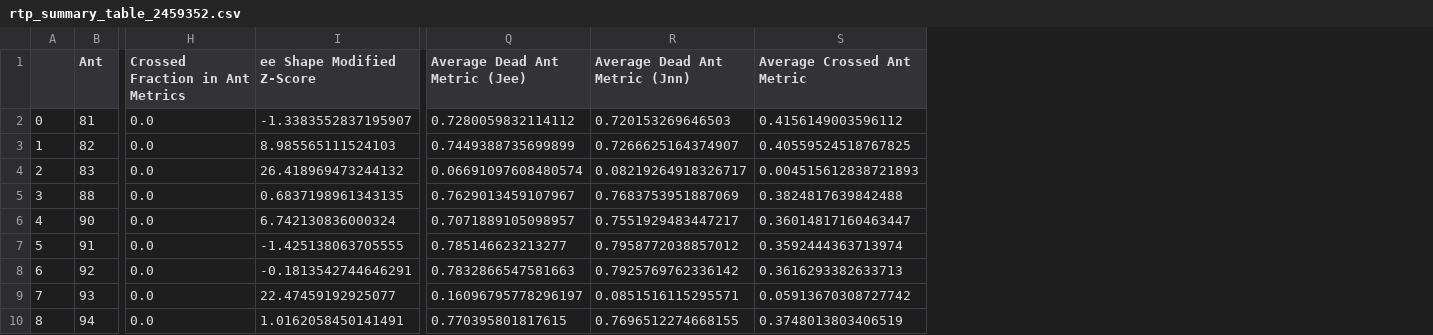
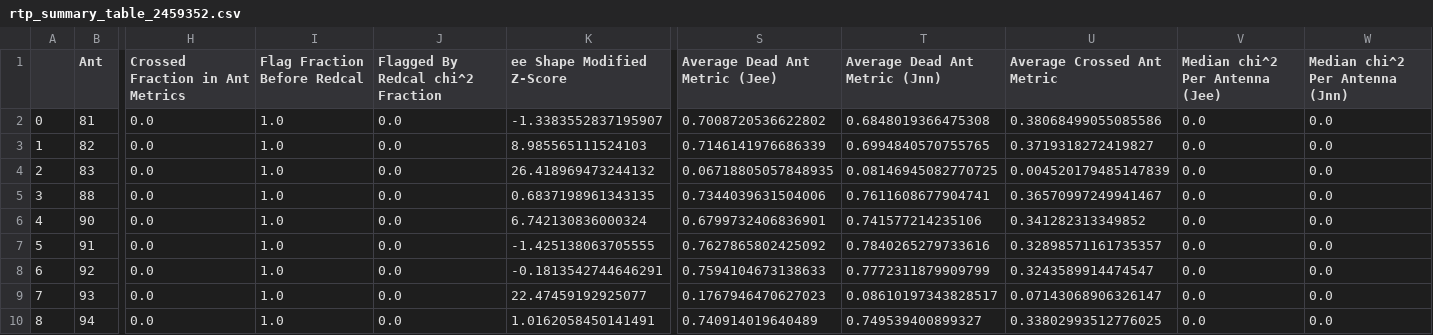
Before and after one commit to HERA-Team/2021_Interseason_Notebooks, a CSV file: _rtp_summary_/rtp_summary_table_2459352.csv, drawn as a sheet; only a part is shown, gaps mark what is left out; addresses are those after the commit; the diff covers the shown part only; the diff names each change by its address in the sheet, - before the commit and + after, or states it on an @@ line.

Commit message:
RTP summary notebook for JD 2459352
https://htmlpreview.github.io/?https://github.com/HERA-Team/2021_Interseason_Notebooks/blob/main/_rtp_summary_/rtp_summary_2459352.html

```diff
--- a/_rtp_summary_/rtp_summary_table_2459352.csv
+++ b/_rtp_summary_/rtp_summary_table_2459352.csv
+column I (Flag Fraction Before Redcal), rows 2-10: all 1.0
+column J (Flagged By Redcal chi^2 Fraction), rows 2-10: all 0.0
+column V (Median chi^2 Per Antenna (Jee)), rows 2-10: all 0.0
+column W (Median chi^2 Per Antenna (Jnn)), rows 2-10: all 0.0
-S2 (Average Dead Ant Metric (Jee)): 0.7280059832114112
+S2 (Average Dead Ant Metric (Jee)): 0.7008720536622802
-T2 (Average Dead Ant Metric (Jnn)): 0.720153269646503
+T2 (Average Dead Ant Metric (Jnn)): 0.6848019366475308
-U2 (Average Crossed Ant Metric): 0.4156149003596112
+U2 (Average Crossed Ant Metric): 0.38068499055085586
-S3 (Average Dead Ant Metric (Jee)): 0.7449388735699899
+S3 (Average Dead Ant Metric (Jee)): 0.7146141976686339
-T3 (Average Dead Ant Metric (Jnn)): 0.7266625164374907
+T3 (Average Dead Ant Metric (Jnn)): 0.6994840570755765
-U3 (Average Crossed Ant Metric): 0.40559524518767825
+U3 (Average Crossed Ant Metric): 0.3719318272419827
-S4 (Average Dead Ant Metric (Jee)): 0.06691097608480574
+S4 (Average Dead Ant Metric (Jee)): 0.06718805057848935
-T4 (Average Dead Ant Metric (Jnn)): 0.08219264918326717
+T4 (Average Dead Ant Metric (Jnn)): 0.08146945082770725
-U4 (Average Crossed Ant Metric): 0.004515612838721893
+U4 (Average Crossed Ant Metric): 0.004520179485147839
-S5 (Average Dead Ant Metric (Jee)): 0.7629013459107967
+S5 (Average Dead Ant Metric (Jee)): 0.7344039631504006
-T5 (Average Dead Ant Metric (Jnn)): 0.7683753951887069
+T5 (Average Dead Ant Metric (Jnn)): 0.7611608677904741
-U5 (Average Crossed Ant Metric): 0.3824817639842488
+U5 (Average Crossed Ant Metric): 0.36570997249941467
-S6 (Average Dead Ant Metric (Jee)): 0.7071889105098957
+S6 (Average Dead Ant Metric (Jee)): 0.6799732406836901
-T6 (Average Dead Ant Metric (Jnn)): 0.7551929483447217
+T6 (Average Dead Ant Metric (Jnn)): 0.741577214235106
-U6 (Average Crossed Ant Metric): 0.36014817160463447
+U6 (Average Crossed Ant Metric): 0.341282313349852
-S7 (Average Dead Ant Metric (Jee)): 0.785146623213277
+S7 (Average Dead Ant Metric (Jee)): 0.7627865802425092
-T7 (Average Dead Ant Metric (Jnn)): 0.7958772038857012
+T7 (Average Dead Ant Metric (Jnn)): 0.7840265279733616
-U7 (Average Crossed Ant Metric): 0.3592444363713974
+U7 (Average Crossed Ant Metric): 0.32898571161735357
-S8 (Average Dead Ant Metric (Jee)): 0.7832866547581663
+S8 (Average Dead Ant Metric (Jee)): 0.7594104673138633
-T8 (Average Dead Ant Metric (Jnn)): 0.7925769762336142
+T8 (Average Dead Ant Metric (Jnn)): 0.7772311879909799
-U8 (Average Crossed Ant Metric): 0.3616293382633713
+U8 (Average Crossed Ant Metric): 0.3243589914474547
-S9 (Average Dead Ant Metric (Jee)): 0.16096795778296197
+S9 (Average Dead Ant Metric (Jee)): 0.1767946470627023
-T9 (Average Dead Ant Metric (Jnn)): 0.0851516115295571
+T9 (Average Dead Ant Metric (Jnn)): 0.08610197343828517
-U9 (Average Crossed Ant Metric): 0.05913670308727742
+U9 (Average Crossed Ant Metric): 0.07143068906326147
-S10 (Average Dead Ant Metric (Jee)): 0.770395801817615
+S10 (Average Dead Ant Metric (Jee)): 0.740914019640489
-T10 (Average Dead Ant Metric (Jnn)): 0.7696512274668155
+T10 (Average Dead Ant Metric (Jnn)): 0.749539400899327
-U10 (Average Crossed Ant Metric): 0.3748013803406519
+U10 (Average Crossed Ant Metric): 0.33802993512776025
```
Also changed, not shown: 90 edited cells elsewhere in this file, 1 other file.
